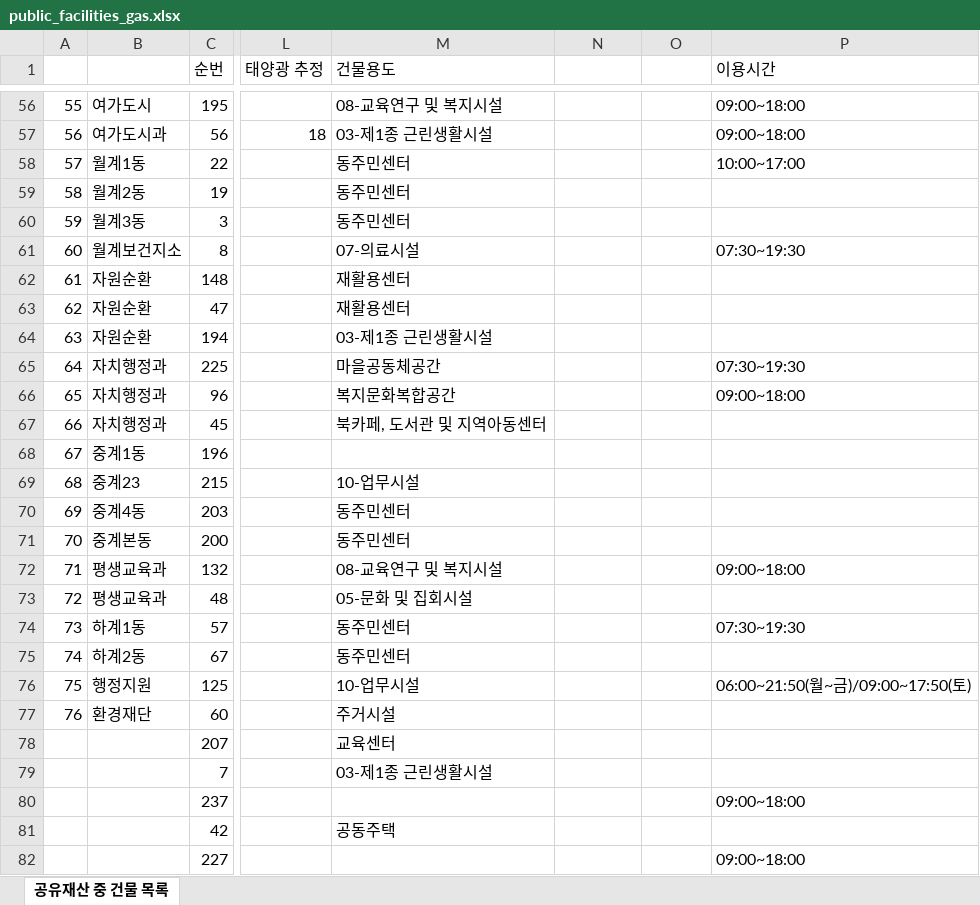
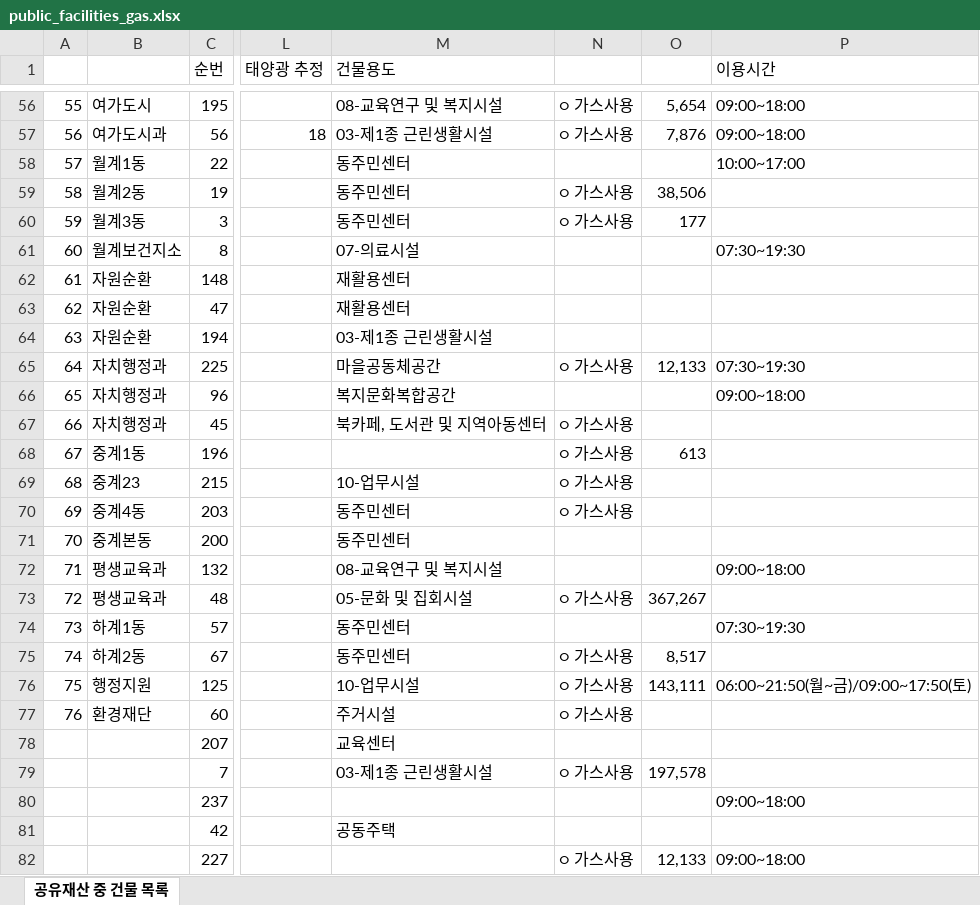
Before and after one commit to parksh1236/nowon-energy-platform, an Excel workbook: platform/public_facilities_gas.xlsx, sheet 공유재산 중 건물 목록, drawn as a sheet; only a part is shown, gaps mark what is left out; values as stored, in another font and other column widths than the file's, no cell formats; the diff covers the shown part only; the diff names each change by its address in the sheet, - before the commit and + after, or states it on an @@ line.

```diff
--- a/platform/public_facilities_gas.xlsx (sheet 공유재산 중 건물 목록)
+++ b/platform/public_facilities_gas.xlsx (sheet 공유재산 중 건물 목록)
-N56:N57: (empty)
+N56:N57: ○ 가스사용
-O56: (empty)
+O56: 5,654
-O57: (empty)
+O57: 7,876
-N59:N60: (empty)
+N59:N60: ○ 가스사용
-O59: (empty)
+O59: 38,506
-O60: (empty)
+O60: 177
-N65: (empty)
+N65: ○ 가스사용
-O65: (empty)
+O65: 12,133
-N67:N70: (empty)
+N67:N70: ○ 가스사용
-O68: (empty)
+O68: 613
-N73: (empty)
+N73: ○ 가스사용
-O73: (empty)
+O73: 367,267
-N75:N77: (empty)
+N75:N77: ○ 가스사용
-O75: (empty)
+O75: 8,517
-O76: (empty)
+O76: 143,111
-N79: (empty)
+N79: ○ 가스사용
-O79: (empty)
+O79: 197,578
-N82: (empty)
+N82: ○ 가스사용
-O82: (empty)
+O82: 12,133
```
Also changed, not shown: 177 edited cells elsewhere in this sheet, cell formats.
